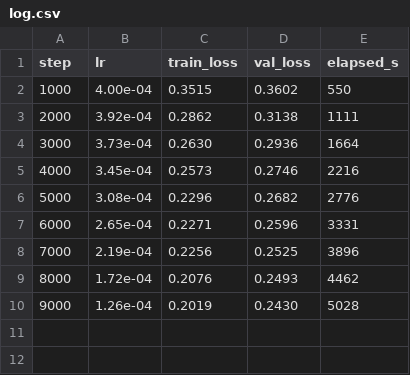
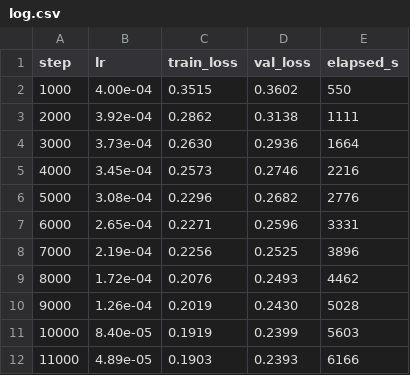
Before and after one commit to andrewnakas/windplayground-, a CSV file: artifacts/checkpoints/levels72/log.csv, drawn as a sheet.

```diff
--- a/artifacts/checkpoints/levels72/log.csv
+++ b/artifacts/checkpoints/levels72/log.csv
@@ -10 +10,3 @@ step,lr,train_loss,val_loss,elapsed_s
 9000,1.26e-04,0.2019,0.2430,5028
+10000,8.40e-05,0.1919,0.2399,5603
+11000,4.89e-05,0.1903,0.2393,6166
```
Also changed, not shown: 1 other file.
